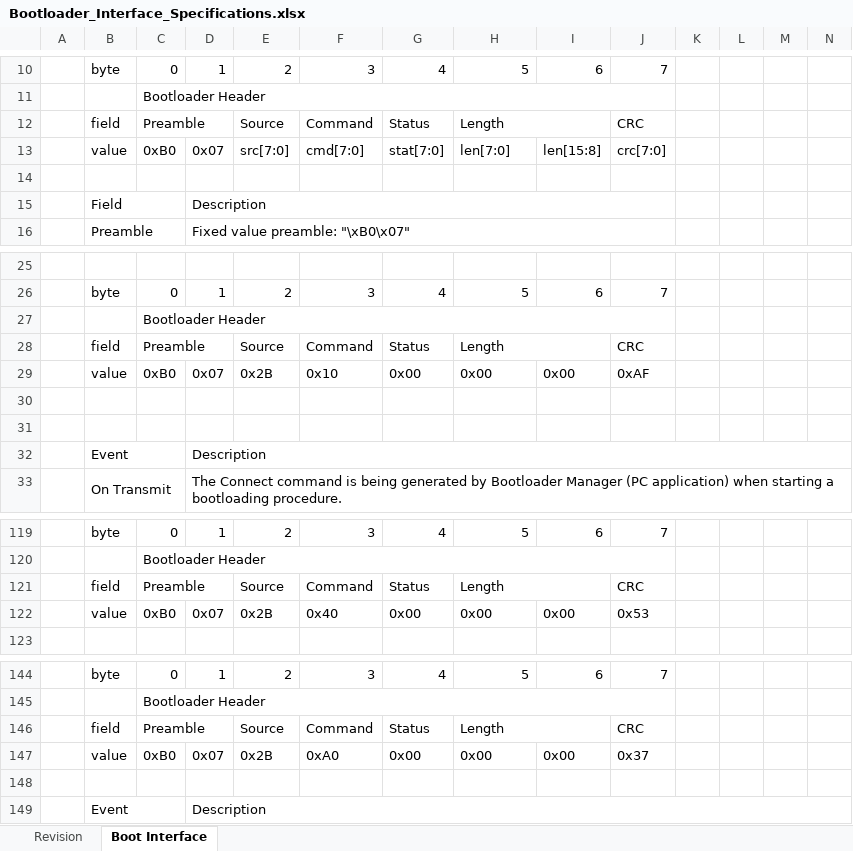
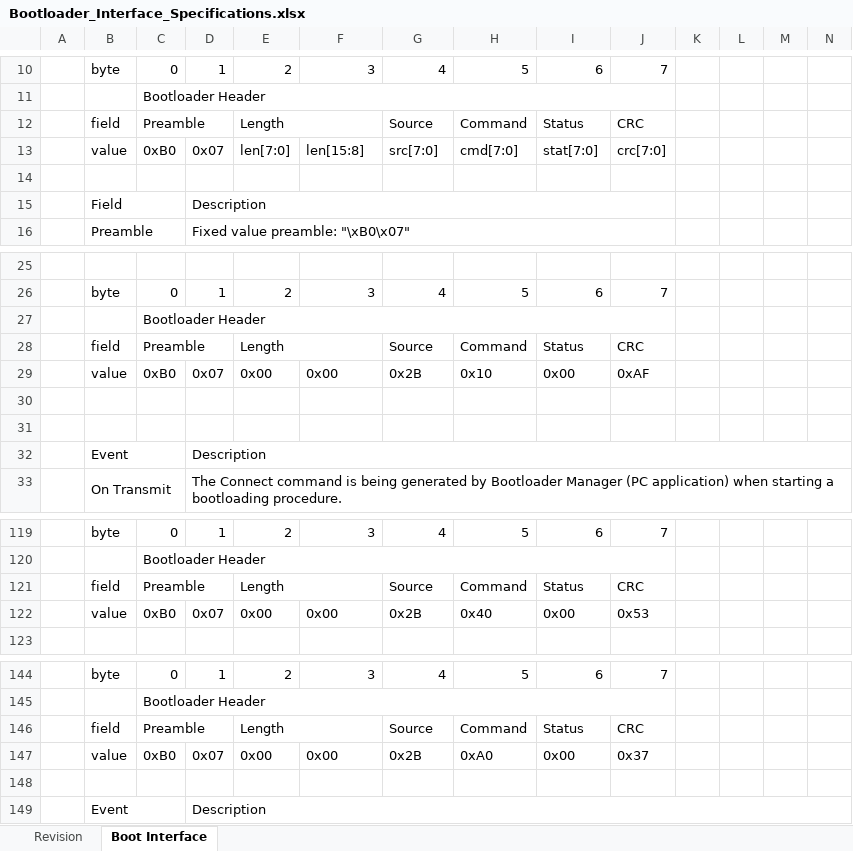
Before and after one commit to GeneralEmbeddedCLibraries/boot, an Excel workbook: doc/Bootloader_Interface_Specifications.xlsx, sheet Boot Interface, drawn as a sheet; only a part is shown, gaps mark what is left out; values as stored, in another font and other column widths than the file's, no cell formats; charts and pictures not drawn; removed rows and columns are numbered as before the commit, all else as after; rows hold the shown columns only; the diff covers the shown part only; the diff names each change by its address in the sheet, - before the commit and + after, or states it on an @@ line.

```diff
--- a/doc/Bootloader_Interface_Specifications.xlsx (sheet Boot Interface)
+++ b/doc/Bootloader_Interface_Specifications.xlsx (sheet Boot Interface)
-row 12:  | field | Preamble |  | Source | Command | Status | Length |  | CRC
+row 12:  | field | Preamble |  | Length |  | Source | Command | Status | CRC
-E13: src[7:0]
+E13: len[7:0]
-F13: cmd[7:0]
+F13: len[15:8]
-G13: stat[7:0]
+G13: src[7:0]
-H13: len[7:0]
+H13: cmd[7:0]
-I13: len[15:8]
+I13: stat[7:0]
-row 28:  | field | Preamble |  | Source | Command | Status | Length |  | CRC
+row 28:  | field | Preamble |  | Length |  | Source | Command | Status | CRC
-E29: 0x2B
+E29: 0x00
-F29: 0x10
+F29: 0x00
-G29: 0x00
+G29: 0x2B
-H29: 0x00
+H29: 0x10
-row 121:  | field | Preamble |  | Source | Command | Status | Length |  | CRC
+row 121:  | field | Preamble |  | Length |  | Source | Command | Status | CRC
-E122: 0x2B
+E122: 0x00
-F122: 0x40
+F122: 0x00
-G122: 0x00
+G122: 0x2B
-H122: 0x00
+H122: 0x40
-row 146:  | field | Preamble |  | Source | Command | Status | Length |  | CRC
+row 146:  | field | Preamble |  | Length |  | Source | Command | Status | CRC
-E147: 0x2B
+E147: 0x00
-F147: 0xA0
+F147: 0x00
-G147: 0x00
+G147: 0x2B
-H147: 0x00
+H147: 0xA0
```
Also changed, not shown: 7 added rows, 7 removed rows, 84 edited cells and merged cells elsewhere in this sheet, cell formats, charts or pictures.
